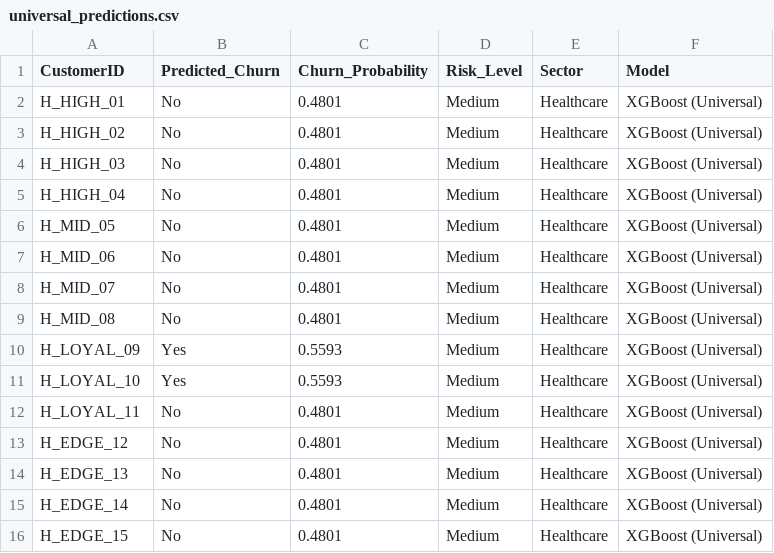
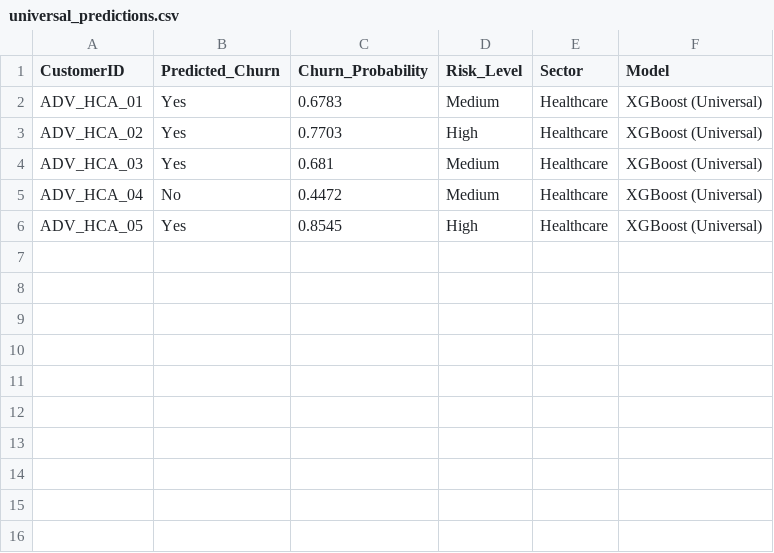
Before and after one commit to GLNVaibhav/Churn_Predictor, a CSV file: outputs/results/universal_predictions.csv, drawn as a sheet.

Commit message:
Improve universal churn predictor features

```diff
--- a/outputs/results/universal_predictions.csv
+++ b/outputs/results/universal_predictions.csv
@@ -1,16 +1,6 @@
 CustomerID,Predicted_Churn,Churn_Probability,Risk_Level,Sector,Model
-H_HIGH_01,No,0.4801,Medium,Healthcare,XGBoost (Universal)
-H_HIGH_02,No,0.4801,Medium,Healthcare,XGBoost (Universal)
-H_HIGH_03,No,0.4801,Medium,Healthcare,XGBoost (Universal)
-H_HIGH_04,No,0.4801,Medium,Healthcare,XGBoost (Universal)
-H_MID_05,No,0.4801,Medium,Healthcare,XGBoost (Universal)
-H_MID_06,No,0.4801,Medium,Healthcare,XGBoost (Universal)
-H_MID_07,No,0.4801,Medium,Healthcare,XGBoost (Universal)
-H_MID_08,No,0.4801,Medium,Healthcare,XGBoost (Universal)
-H_LOYAL_09,Yes,0.5593,Medium,Healthcare,XGBoost (Universal)
-H_LOYAL_10,Yes,0.5593,Medium,Healthcare,XGBoost (Universal)
-H_LOYAL_11,No,0.4801,Medium,Healthcare,XGBoost (Universal)
-H_EDGE_12,No,0.4801,Medium,Healthcare,XGBoost (Universal)
-H_EDGE_13,No,0.4801,Medium,Healthcare,XGBoost (Universal)
-H_EDGE_14,No,0.4801,Medium,Healthcare,XGBoost (Universal)
-H_EDGE_15,No,0.4801,Medium,Healthcare,XGBoost (Universal)
+ADV_HCA_01,Yes,0.6783,Medium,Healthcare,XGBoost (Universal)
+ADV_HCA_02,Yes,0.7703,High,Healthcare,XGBoost (Universal)
+ADV_HCA_03,Yes,0.681,Medium,Healthcare,XGBoost (Universal)
+ADV_HCA_04,No,0.4472,Medium,Healthcare,XGBoost (Universal)
+ADV_HCA_05,Yes,0.8545,High,Healthcare,XGBoost (Universal)
```
Also changed, not shown: ecommerce_test.csv, healthcare_test.csv, 11 other files.
